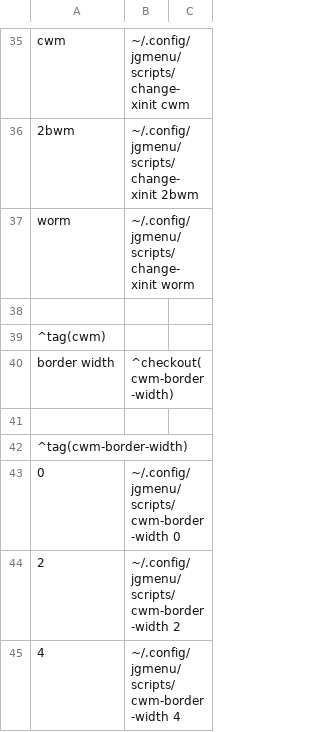
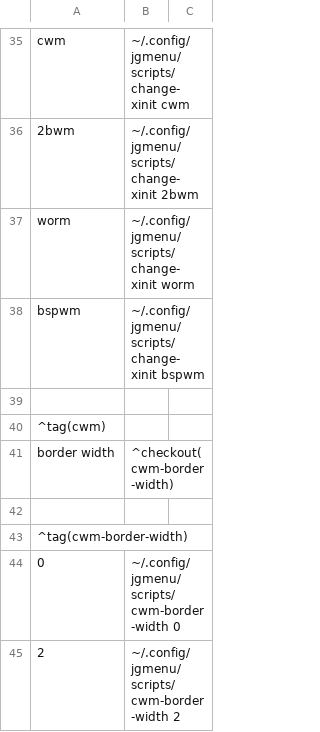
Before and after one commit to EdenQwQ/dots, a CSV file: .config/jgmenu/tags.csv, drawn as a sheet; only a part is shown, gaps mark what is left out; the shorter side is filled out with more unchanged rows; the diff names each change by its address in the sheet, - before the commit and + after, or states it on an @@ line.

```diff
--- a/.config/jgmenu/tags.csv
+++ b/.config/jgmenu/tags.csv
+row 38: bspwm | ~/.config/jgmenu/scripts/change-xinit bspwm
```
Also changed, not shown: .config/jgmenu/qutebrowser-session.csv, .config/jgmenu/vim-session.csv, 8 other files.
